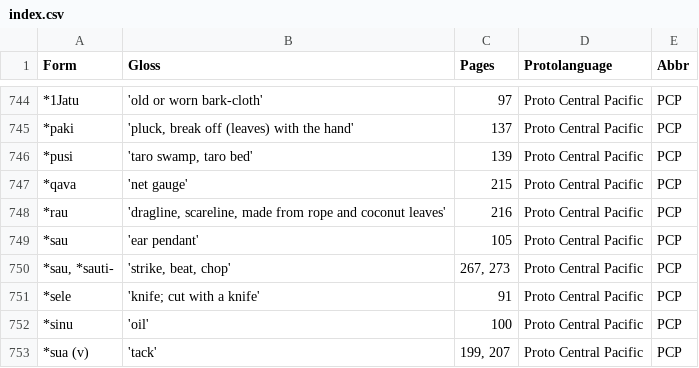
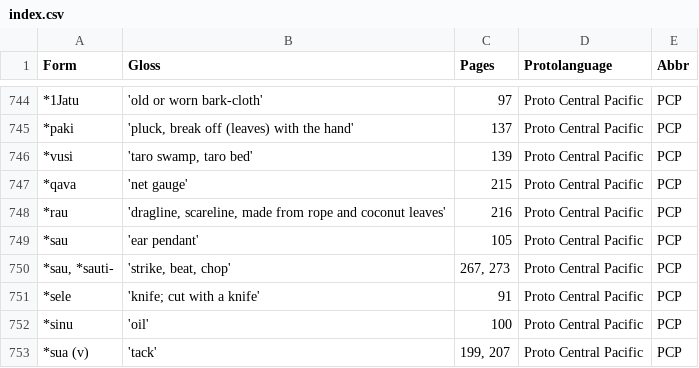
Before and after one commit to lexibank/tlopo, a CSV file: raw/vol1/index.csv, drawn as a sheet; only a part is shown, gaps mark what is left out.

```diff
--- a/raw/vol1/index.csv
+++ b/raw/vol1/index.csv
@@ -745,3 +745,3 @@ Form,Gloss,Pages,Protolanguage,Abbr
 *paki,"'pluck, break off (leaves) with the hand'",137,Proto Central Pacific,PCP
-*pusi,"'taro swamp, taro bed'",139,Proto Central Pacific,PCP
+*vusi,"'taro swamp, taro bed'",139,Proto Central Pacific,PCP
 *qava,'net gauge',215,Proto Central Pacific,PCP
```
Also changed, not shown: raw/vol1/languages.csv, 4 other files.
